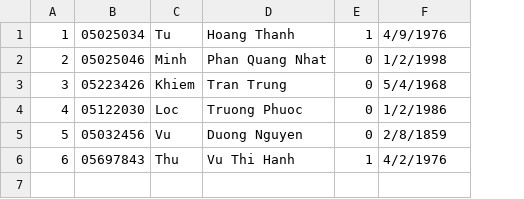
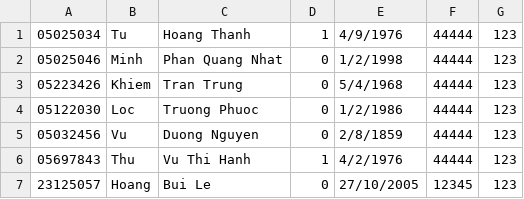
Before and after one commit to LeeHoang2710/Project_CS162-Group_5-23TT1, a CSV file: database/staff_list.csv, drawn as a sheet; removed rows and columns are numbered as before the commit, all else as after; the diff names each change by its address in the sheet, - before the commit and + after, or states it on an @@ line.

```diff
--- a/database/staff_list.csv
+++ b/database/staff_list.csv
-column A, rows 1-6: 1 | 2 | 3 | 4 | 5 | 6
+column F, rows 1-6: all 44444
+column G, rows 1-6: all 123
+row 7: 23125057 | Hoang | Bui Le | 0 | 27/10/2005 | 12345 | 123
```
Also changed, not shown: 14 other files.
